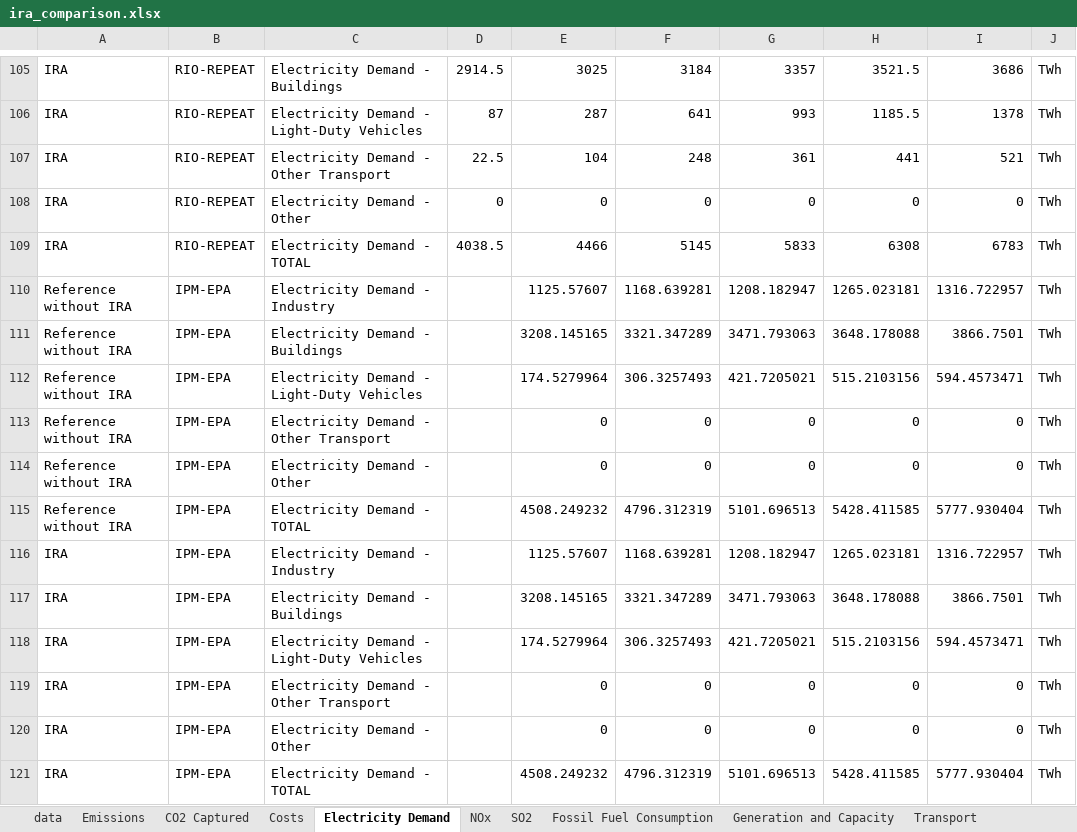
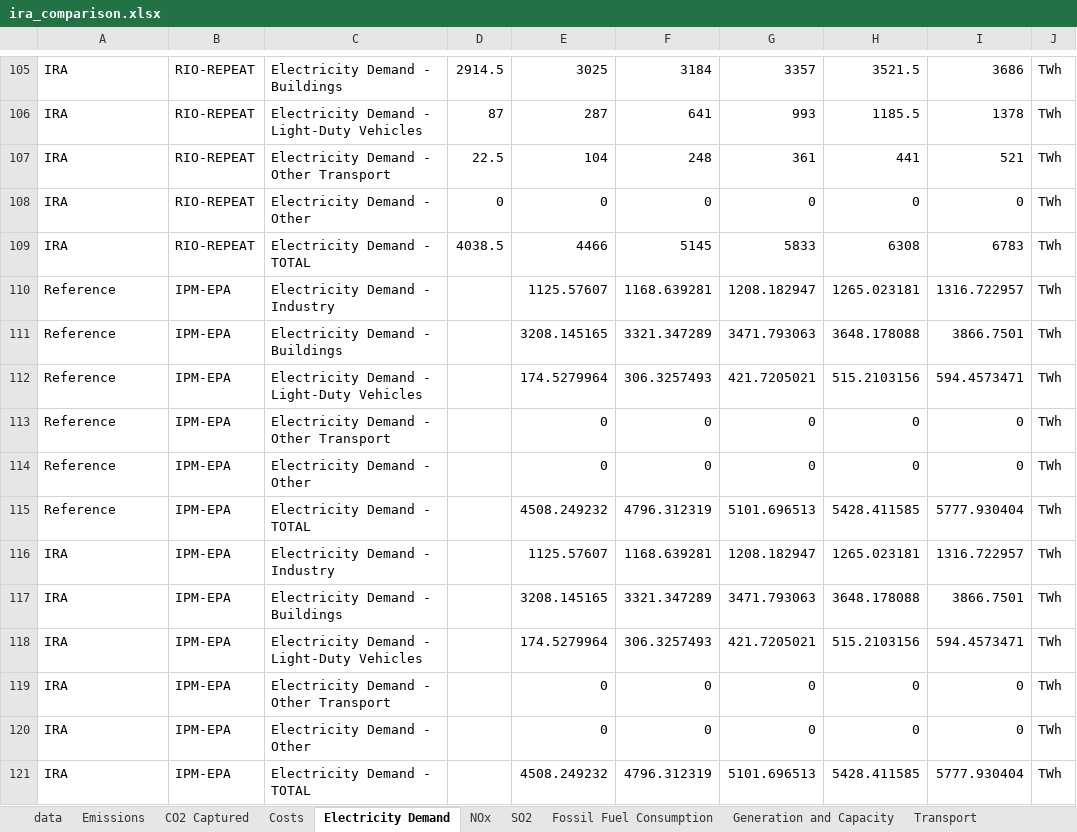
Before and after one commit to mobro-git/LEEP, an Excel workbook: data-extra/ira_comparison_raw/ira_comparison.xlsx, sheet Electricity Demand, drawn as a sheet; only a part is shown, gaps mark what is left out; values as stored, in another font and other column widths than the file's, no borders; the diff names each change by its address in the sheet, - before the commit and + after, or states it on an @@ line.

Commit message:
slight edits to the IPM-EPA data

```diff
--- a/data-extra/ira_comparison_raw/ira_comparison.xlsx (sheet Electricity Demand)
+++ b/data-extra/ira_comparison_raw/ira_comparison.xlsx (sheet Electricity Demand)
-A110:A115: Reference without IRA
+A110:A115: Reference
```
Also changed, not shown: sheet CO2 Captured, sheet NOx, sheet Emissions, 1 other file.
